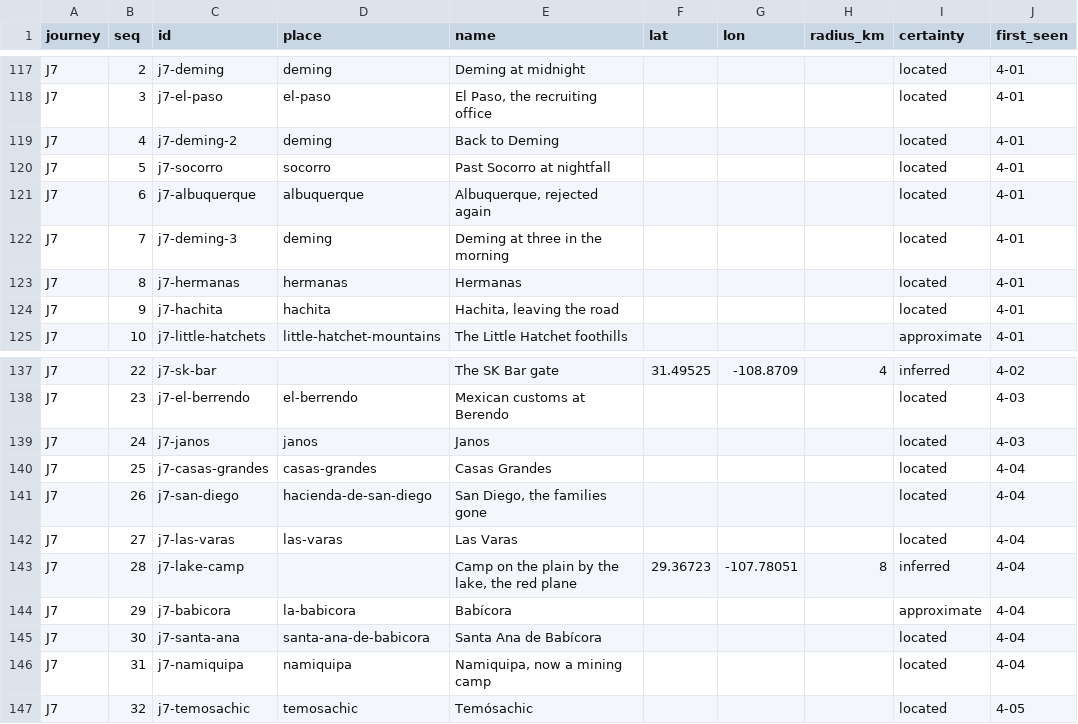
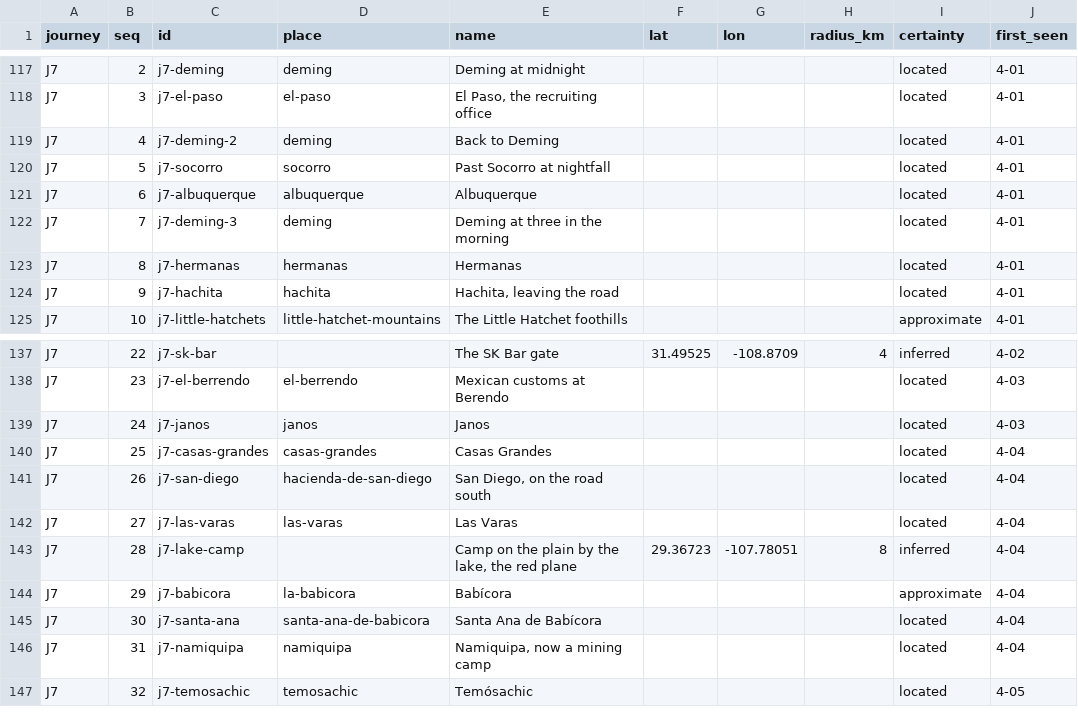
Before and after one commit to JBurkinshaw/crossing-map, a CSV file: pipeline/seeds/stops.csv, drawn as a sheet; only a part is shown, gaps mark what is left out; the diff covers the shown part only; the diff names each change by its address in the sheet, - before the commit and + after, or states it on an @@ line.

```diff
--- a/pipeline/seeds/stops.csv
+++ b/pipeline/seeds/stops.csv
-E121 (name): Albuquerque, rejected again
+E121 (name): Albuquerque
-E141 (name): San Diego, the families gone
+E141 (name): San Diego, on the road south
```
Also changed, not shown: 19 edited cells elsewhere in this file, pipeline/seeds/vignettes.csv, 16 other files.
